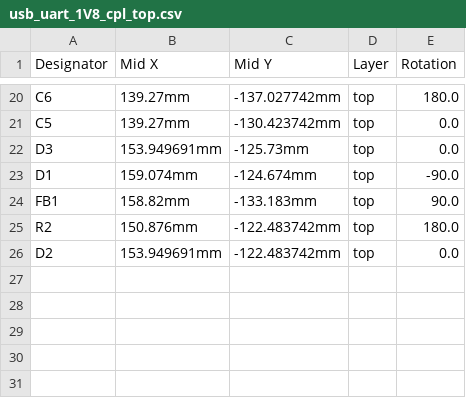
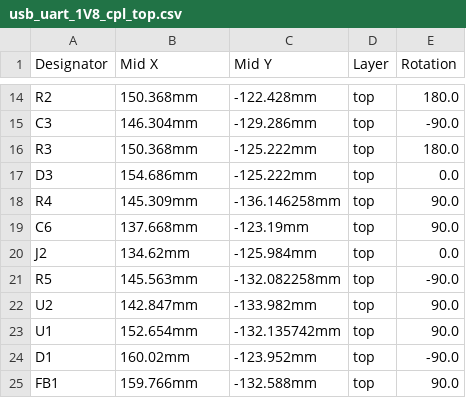
Before and after one commit to mastupristi/YA_usb_ttl_serial_adapter, a CSV file: usb_uart_1V8_cpl_top.csv, drawn as a sheet; only a part is shown, gaps mark what is left out; the diff covers the shown part only.

Commit message:
[UPG] ver 0.4
- changed some values
- PN basic from JLCPCB
- reduced dimension
- changed some components, now are bigger, eg. 0402 -> 0603
- used handsolder footprint for fome resistor
- changed led (less efficient)

```diff
--- a/usb_uart_1V8_cpl_top.csv
+++ b/usb_uart_1V8_cpl_top.csv
@@ -20,7 +14,12 @@
-"C6","139.27mm","-137.027742mm","top","180.0"
-"C5","139.27mm","-130.423742mm","top","0.0"
-"D3","153.949691mm","-125.73mm","top","0.0"
-"D1","159.074mm","-124.674mm","top","-90.0"
-"FB1","158.82mm","-133.183mm","top","90.0"
-"R2","150.876mm","-122.483742mm","top","180.0"
-"D2","153.949691mm","-122.483742mm","top","0.0"
+"R2","150.368mm","-122.428mm","top","180.0"
+"C3","146.304mm","-129.286mm","top","-90.0"
+"R3","150.368mm","-125.222mm","top","180.0"
+"D3","154.686mm","-125.222mm","top","0.0"
+"R4","145.309mm","-136.146258mm","top","90.0"
+"C6","137.668mm","-123.19mm","top","90.0"
+"J2","134.62mm","-125.984mm","top","0.0"
+"R5","145.563mm","-132.082258mm","top","-90.0"
+"U2","142.847mm","-133.982mm","top","90.0"
+"U1","152.654mm","-132.135742mm","top","90.0"
+"D1","160.02mm","-123.952mm","top","-90.0"
+"FB1","159.766mm","-132.588mm","top","90.0"
```
Also changed, not shown: 6 added rows, 12 removed rows and 13 edited cells elsewhere in this file, usb_uart_1V8_bom_top.csv, 35 other files.
